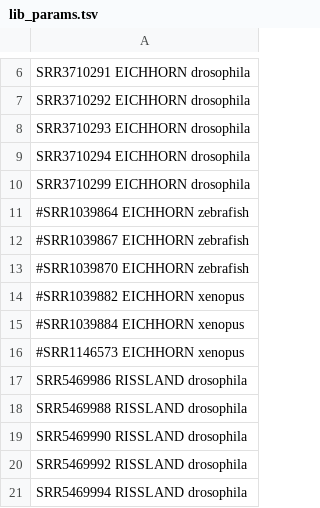
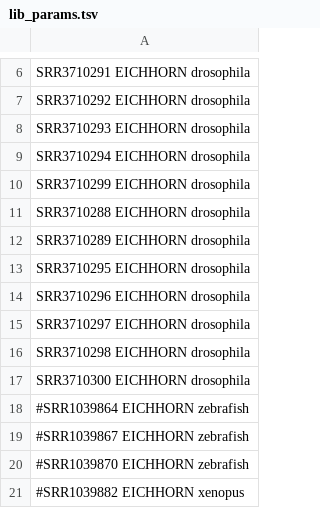
Before and after one commit to rnabioco/mzt-introns, a TSV file: pipeline/lib_params.tsv, drawn as a sheet; only a part is shown, gaps mark what is left out; the shorter side is filled out with more unchanged rows; the diff covers the shown part only; the diff names each change by its address in the sheet, - before the commit and + after, or states it on an @@ line.

```diff
--- a/pipeline/lib_params.tsv
+++ b/pipeline/lib_params.tsv
+row 11: SRR3710288 EICHHORN drosophila
+row 12: SRR3710289 EICHHORN drosophila
+row 13: SRR3710295 EICHHORN drosophila
+row 14: SRR3710296 EICHHORN drosophila
+row 15: SRR3710297 EICHHORN drosophila
+row 16: SRR3710298 EICHHORN drosophila
+row 17: SRR3710300 EICHHORN drosophila
```
Also changed, not shown: 36 added rows elsewhere in this file, 7 other files.
